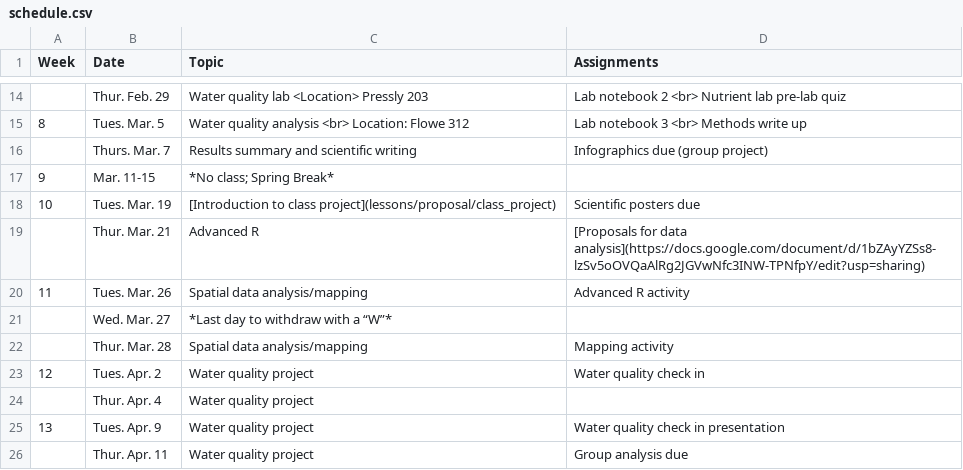
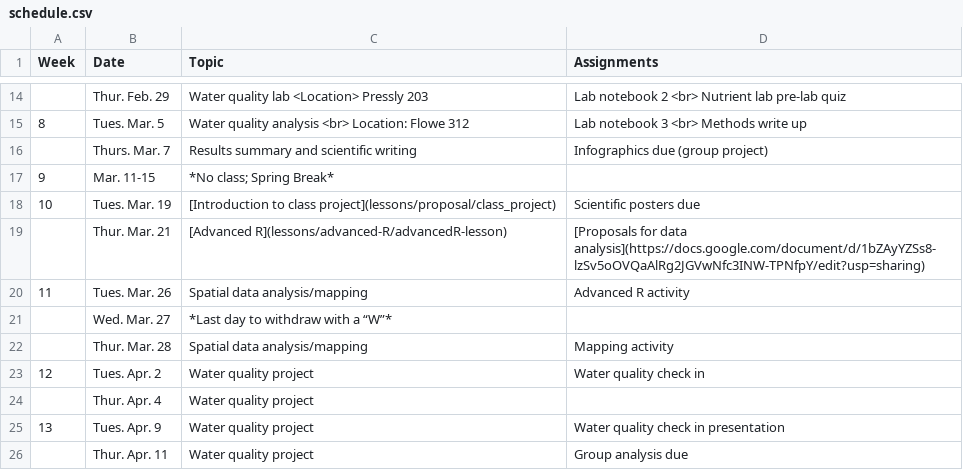
Before and after one commit to maryglover/wpu-bio231, a CSV file: schedule.csv, drawn as a sheet; only a part is shown, gaps mark what is left out.

Commit message:
add advanced R

```diff
--- a/schedule.csv
+++ b/schedule.csv
@@ -18,3 +18,3 @@
 10,Tues. Mar. 19,[Introduction to class project](lessons/proposal/class_project),Scientific posters due
-,Thur. Mar. 21,Advanced R,[Proposals for data analysis](https://docs.google.com/document/d/1bZAyYZSs8-lzSv5oOVQaAlRg2JGVwNfc3INW-TPNfpY/edit?usp=sharing)
+,Thur. Mar. 21,[Advanced R](lessons/advanced-R/advancedR-lesson),[Proposals for data analysis](https://docs.google.com/document/d/1bZAyYZSs8-lzSv5oOVQaAlRg2JGVwNfc3INW-TPNfpY/edit?usp=sharing)
 11,Tues. Mar. 26,Spatial data analysis/mapping,Advanced R activity
```
Also changed, not shown: 1 other file.
